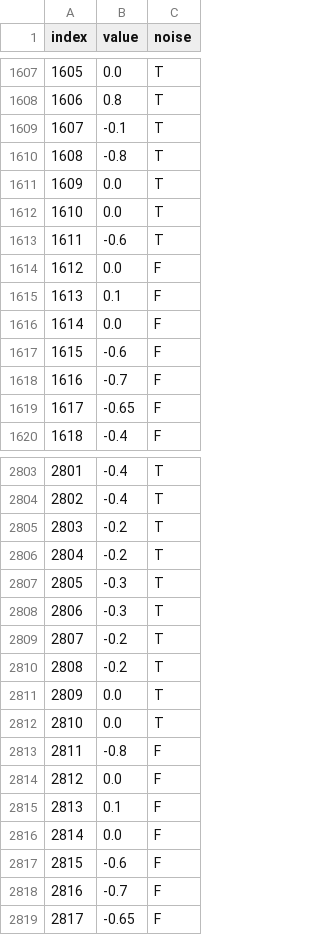
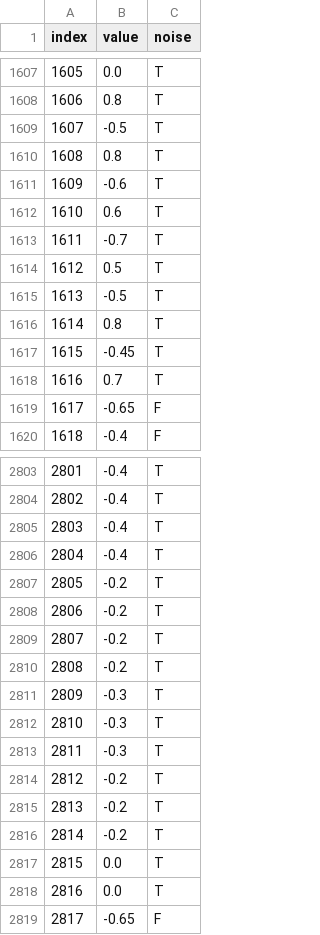
Before and after one commit to alicetorch/StreamingData-1, a TSV file: public/data/medium2.tsv, drawn as a sheet; only a part is shown, gaps mark what is left out; the diff covers the shown part only.

```diff
--- a/public/data/medium2.tsv
+++ b/public/data/medium2.tsv
@@ -1608,12 +1608,12 @@ index	value	noise
 1606	0.8	T
-1607	-0.1	T
-1608	-0.8	T
-1609	0.0	T
-1610	0.0	T
-1611	-0.6	T
-1612	0.0	F
-1613	0.1	F
-1614	0.0	F
-1615	-0.6	F
-1616	-0.7	F
+1607	-0.5	T
+1608	0.8	T
+1609	-0.6	T
+1610	0.6	T
+1611	-0.7	T
+1612	0.5	T
+1613	-0.5	T
+1614	0.8	T
+1615	-0.45	T
+1616	0.7	T
 1617	-0.65	F
@@ -2804,16 +2804,16 @@ index	value	noise
 2802	-0.4	T
-2803	-0.2	T
-2804	-0.2	T
-2805	-0.3	T
-2806	-0.3	T
+2803	-0.4	T
+2804	-0.4	T
+2805	-0.2	T
+2806	-0.2	T
 2807	-0.2	T
 2808	-0.2	T
-2809	0.0	T
-2810	0.0	T
-2811	-0.8	F
-2812	0.0	F
-2813	0.1	F
-2814	0.0	F
-2815	-0.6	F
-2816	-0.7	F
+2809	-0.3	T
+2810	-0.3	T
+2811	-0.3	T
+2812	-0.2	T
+2813	-0.2	T
+2814	-0.2	T
+2815	0.0	T
+2816	0.0	T
 2817	-0.65	F
```
Also changed, not shown: 2 edited cells elsewhere in this file, public/data/fast3.tsv, public/data/medium1.tsv, 7 other files.
